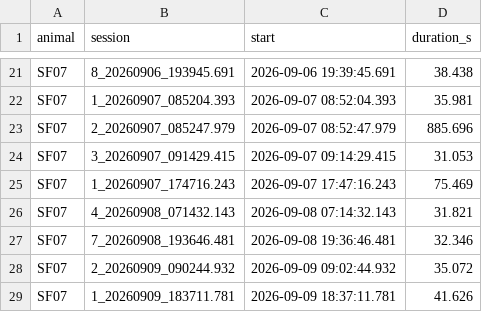
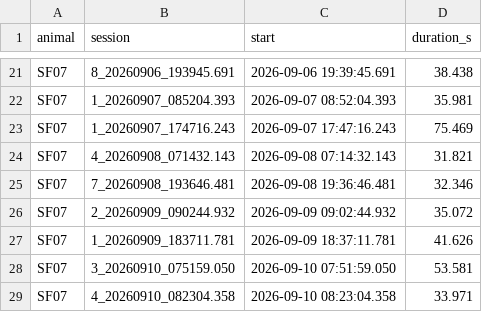
Before and after one commit to amymarple/Field2026_Social_analysis, a CSV file: results/2026c/ephys_spikes/reports/ephys_spikes_k1_blocks_dropped_2026c.csv, drawn as a sheet; only a part is shown, gaps mark what is left out; the shorter side is filled out with more unchanged rows; the diff names each change by its address in the sheet, - before the commit and + after, or states it on an @@ line.

```diff
--- a/results/2026c/ephys_spikes/reports/ephys_spikes_k1_blocks_dropped_2026c.csv
+++ b/results/2026c/ephys_spikes/reports/ephys_spikes_k1_blocks_dropped_2026c.csv
-row 23: SF07 | 2_20260907_085247.979 | 2026-09-07 08:52:47.979 | 885.696
-row 24: SF07 | 3_20260907_091429.415 | 2026-09-07 09:14:29.415 | 31.053
```
Also changed, not shown: results/2026c/ephys_spikes/reports/ephys_spikes_k1_blocks_2026c.csv, 9 other files.
